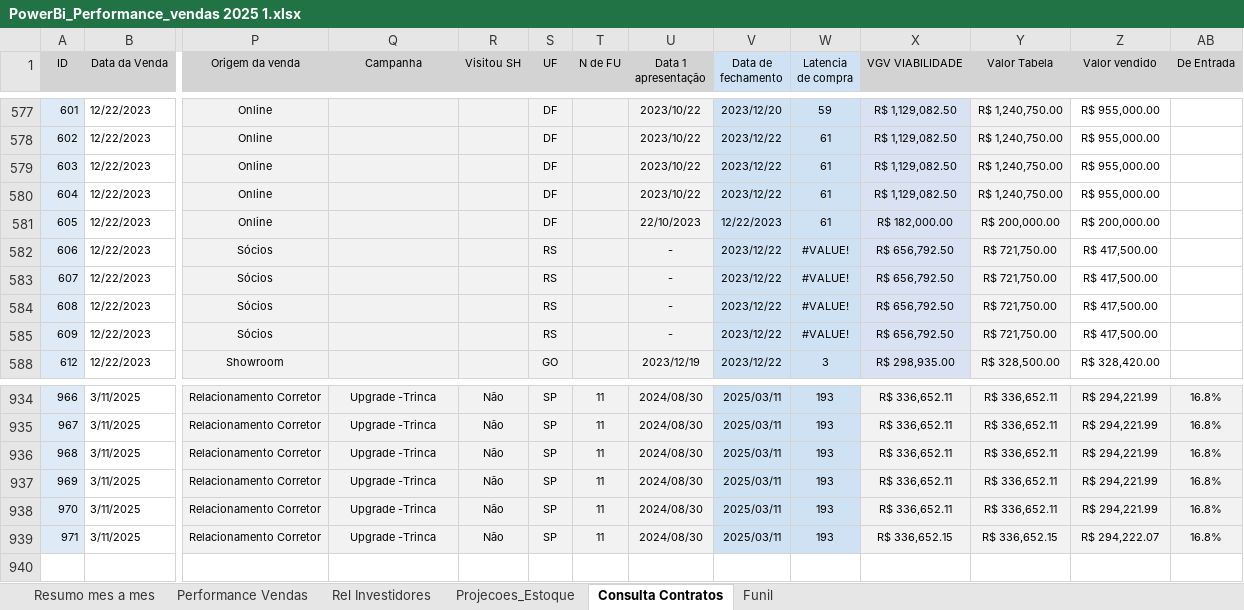
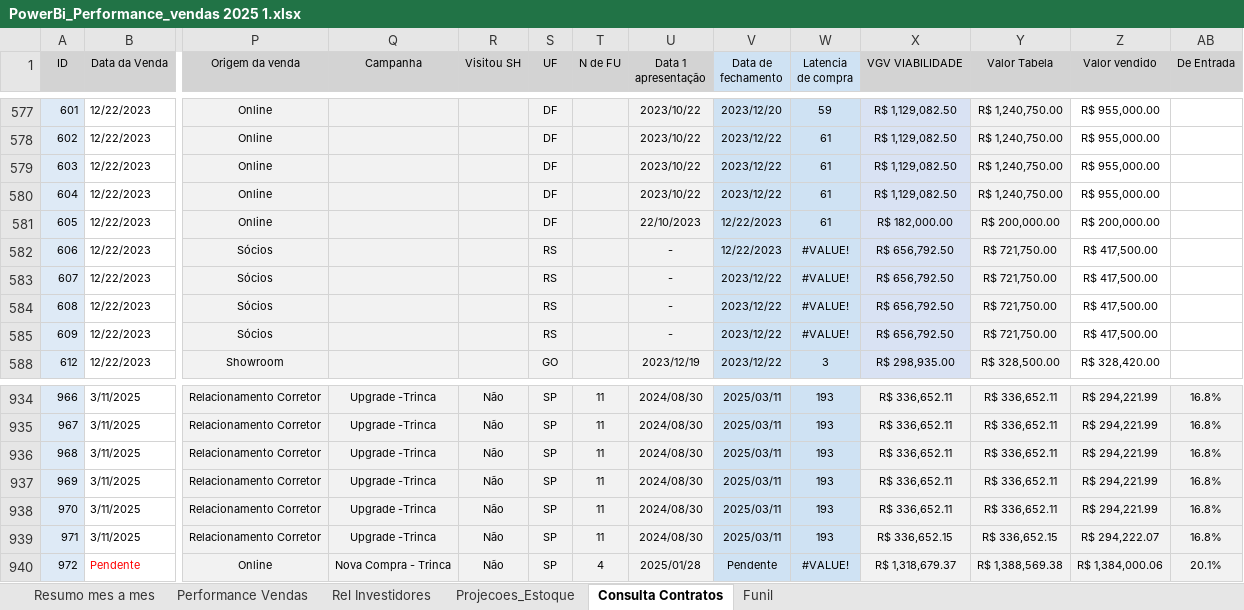
Before and after one commit to hikoguedes/Dashboard-V-1, an Excel workbook: PowerBi_Performance_vendas 2025 1.xlsx, sheet Consulta Contratos, drawn as a sheet; only a part is shown, gaps mark what is left out; values as stored, in another font and other column widths than the file's, no borders; conditional formats not drawn; rows hold the shown columns only; the diff names each change by its address in the sheet, - before the commit and + after, or states it on an @@ line.

```diff
--- a/PowerBi_Performance_vendas 2025 1.xlsx (sheet Consulta Contratos)
+++ b/PowerBi_Performance_vendas 2025 1.xlsx (sheet Consulta Contratos)
-V582 (Data de fechamento): 2023/12/22
+V582 (Data de fechamento): 12/22/2023
+row 940: 972 | Pendente | Online | Nova Compra - Trinca | Não | SP | 4 | 2025/01/28 | Pendente | #VALUE! | R$ 1,318,679.37 | R$ 1,388,569.38 | R$ 1,384,000.06 | 20.1%
```
Also changed, not shown: sheet Performance Vendas, sheet Rel Investidores, formulas that keep their value, hidden cells, charts or pictures.
